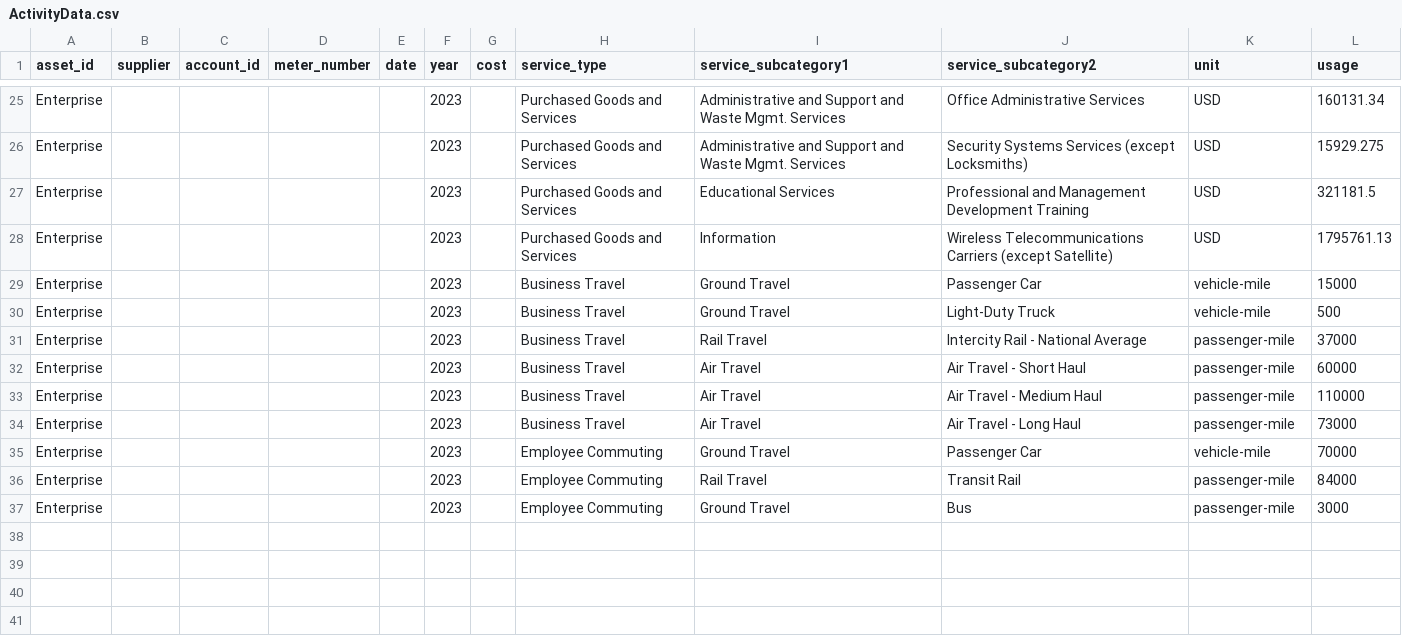
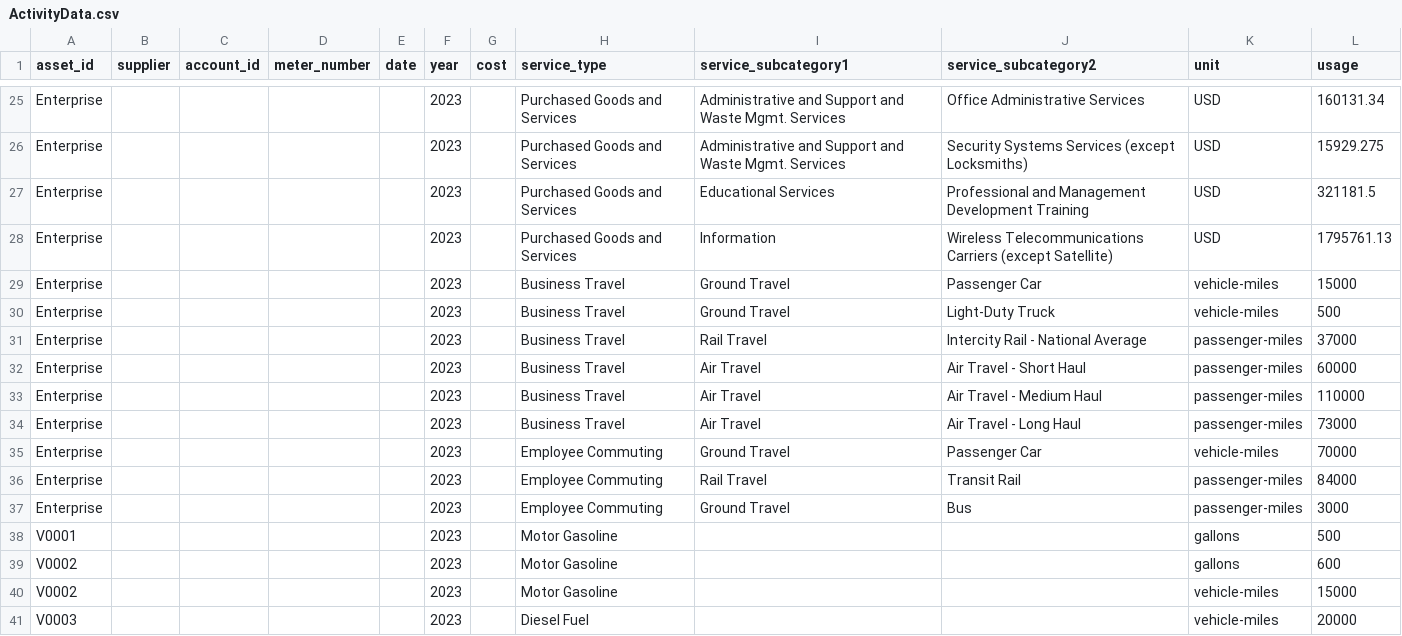
Before and after one commit to Brandon-mcn/ghgtools, a CSV file: data-raw/ActivityData.csv, drawn as a sheet; only a part is shown, gaps mark what is left out.

```diff
--- a/data-raw/ActivityData.csv
+++ b/data-raw/ActivityData.csv
@@ -28,10 +28,14 @@ Enterprise,,,,,2023,,Purchased Goods and Services,Educational Services,Professio
 Enterprise,,,,,2023,,Purchased Goods and Services,Information,Wireless Telecommunications Carriers (except Satellite),USD,1795761.13
-Enterprise,,,,,2023,,Business Travel,Ground Travel,Passenger Car,vehicle-mile,15000
-Enterprise,,,,,2023,,Business Travel,Ground Travel,Light-Duty Truck,vehicle-mile,500
-Enterprise,,,,,2023,,Business Travel,Rail Travel,Intercity Rail - National Average,passenger-mile,37000
-Enterprise,,,,,2023,,Business Travel,Air Travel,Air Travel - Short Haul,passenger-mile,60000
-Enterprise,,,,,2023,,Business Travel,Air Travel,Air Travel - Medium Haul,passenger-mile,110000
-Enterprise,,,,,2023,,Business Travel,Air Travel,Air Travel - Long Haul,passenger-mile,73000
-Enterprise,,,,,2023,,Employee Commuting,Ground Travel,Passenger Car,vehicle-mile,70000
-Enterprise,,,,,2023,,Employee Commuting,Rail Travel,Transit Rail,passenger-mile,84000
-Enterprise,,,,,2023,,Employee Commuting,Ground Travel,Bus,passenger-mile,3000
+Enterprise,,,,,2023,,Business Travel,Ground Travel,Passenger Car,vehicle-miles,15000
+Enterprise,,,,,2023,,Business Travel,Ground Travel,Light-Duty Truck,vehicle-miles,500
+Enterprise,,,,,2023,,Business Travel,Rail Travel,Intercity Rail - National Average,passenger-miles,37000
+Enterprise,,,,,2023,,Business Travel,Air Travel,Air Travel - Short Haul,passenger-miles,60000
+Enterprise,,,,,2023,,Business Travel,Air Travel,Air Travel - Medium Haul,passenger-miles,110000
+Enterprise,,,,,2023,,Business Travel,Air Travel,Air Travel - Long Haul,passenger-miles,73000
+Enterprise,,,,,2023,,Employee Commuting,Ground Travel,Passenger Car,vehicle-miles,70000
+Enterprise,,,,,2023,,Employee Commuting,Rail Travel,Transit Rail,passenger-miles,84000
+Enterprise,,,,,2023,,Employee Commuting,Ground Travel,Bus,passenger-miles,3000
+V0001,,,,,2023,,Motor Gasoline,,,gallons,500
+V0002,,,,,2023,,Motor Gasoline,,,gallons,600
+V0002,,,,,2023,,Motor Gasoline,,,vehicle-miles,15000
+V0003,,,,,2023,,Diesel Fuel,,,vehicle-miles,20000
```
Also changed, not shown: data-raw/AssetPortfolio.csv, 1 other file.
